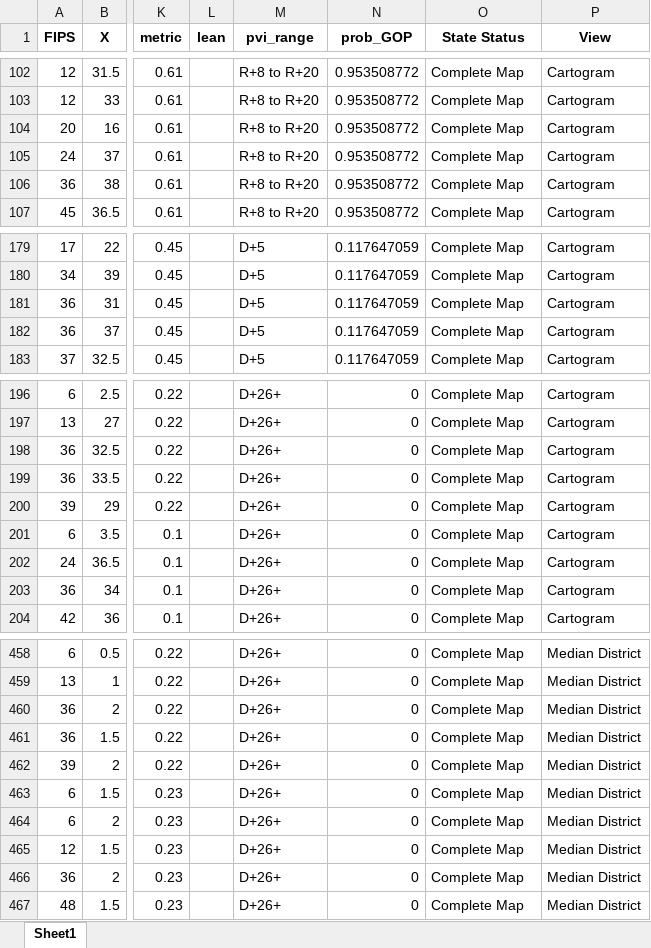
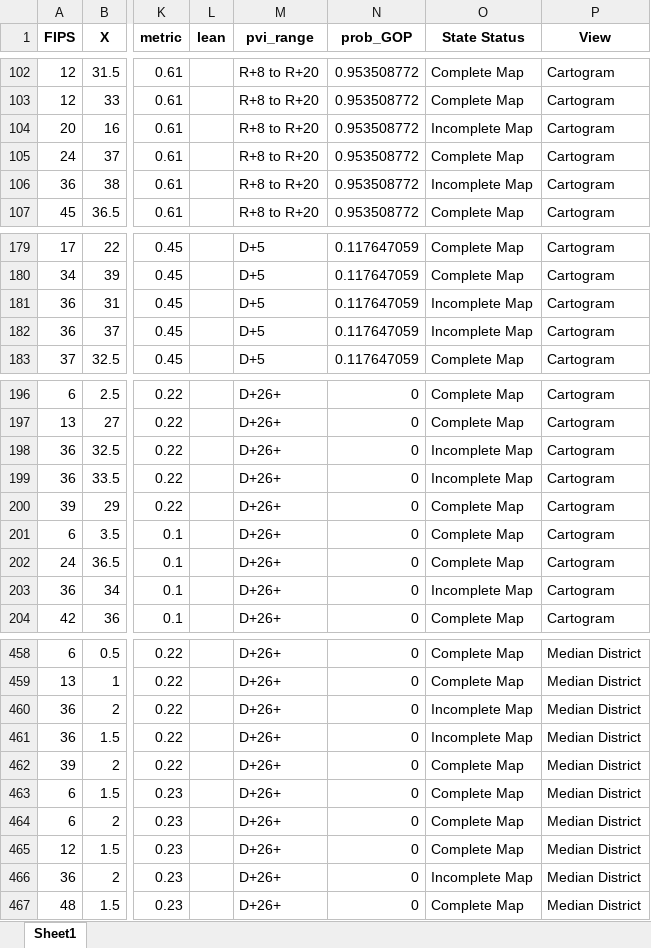
Before and after one commit to xadomatis/redistricting_project, an Excel workbook: processed/cd_cart_hex_118.xlsx, sheet Sheet1, drawn as a sheet; only a part is shown, gaps mark what is left out; values as stored, in another font and other column widths than the file's, no borders; the diff covers the shown part only; the diff names each change by its address in the sheet, - before the commit and + after, or states it on an @@ line.

```diff
--- a/processed/cd_cart_hex_118.xlsx (sheet Sheet1)
+++ b/processed/cd_cart_hex_118.xlsx (sheet Sheet1)
-O104 (State Status): Complete Map
+O104 (State Status): Incomplete Map
-O106 (State Status): Complete Map
+O106 (State Status): Incomplete Map
-O181:O182 (State Status): Complete Map
+O181:O182 (State Status): Incomplete Map
-O198:O199 (State Status): Complete Map
+O198:O199 (State Status): Incomplete Map
-O203 (State Status): Complete Map
+O203 (State Status): Incomplete Map
-O460:O461 (State Status): Complete Map
+O460:O461 (State Status): Incomplete Map
-O466 (State Status): Complete Map
+O466 (State Status): Incomplete Map
```
Also changed, not shown: 50 edited cells elsewhere in this sheet, processed/cd_cart_square_118.xlsx, 6 other files.
